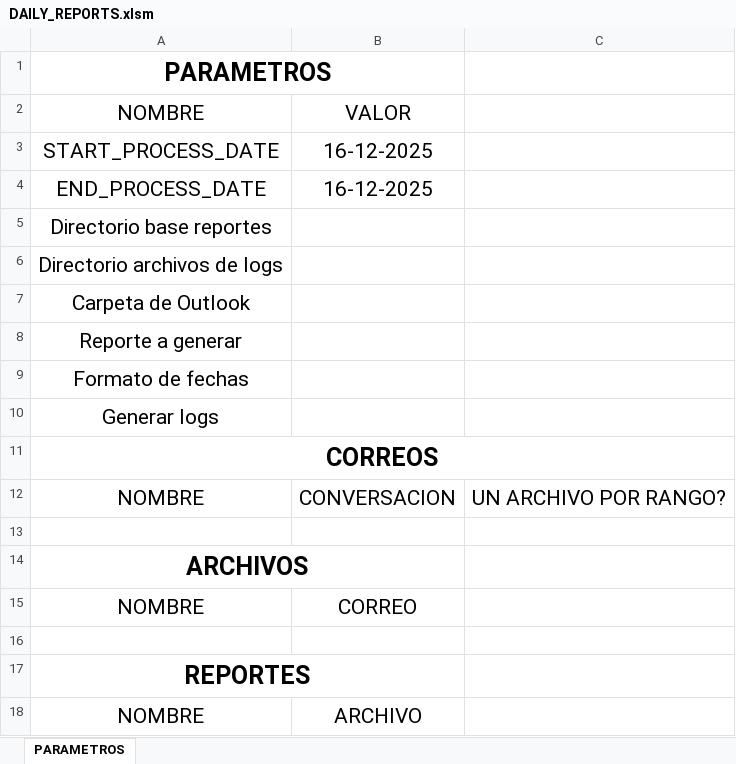
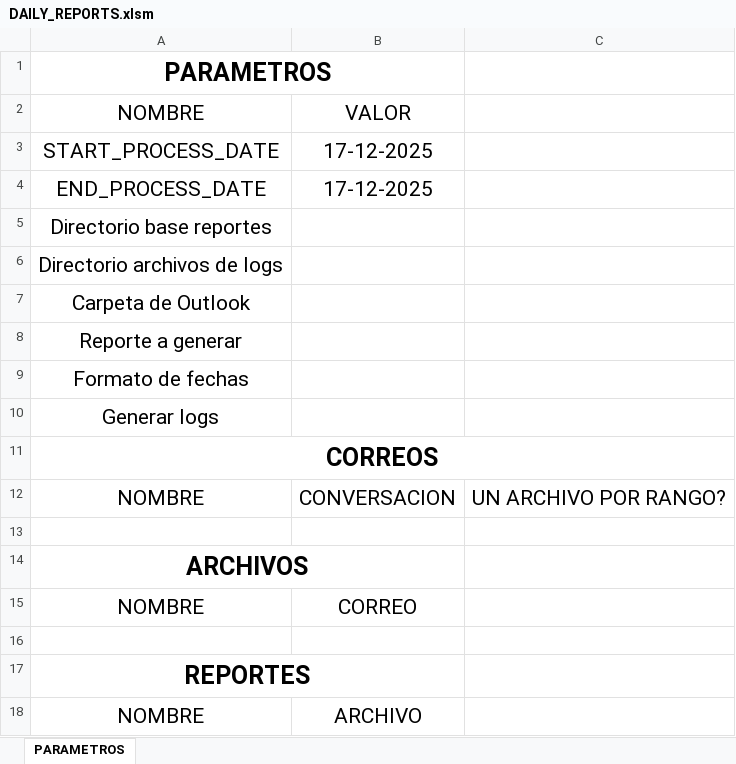
Before and after one commit to elvladi15/excel-report-automation, an Excel workbook: DAILY_REPORTS.xlsm, sheet PARAMETROS, drawn as a sheet; values as stored, in another font and other column widths than the file's, no borders; charts and pictures and table styles not drawn; the diff names each change by its address in the sheet, - before the commit and + after, or states it on an @@ line.

```diff
--- a/DAILY_REPORTS.xlsm (sheet PARAMETROS)
+++ b/DAILY_REPORTS.xlsm (sheet PARAMETROS)
-B3:B4: 16-12-2025
+B3:B4: 17-12-2025
```
Also changed, not shown: 1 other file.
